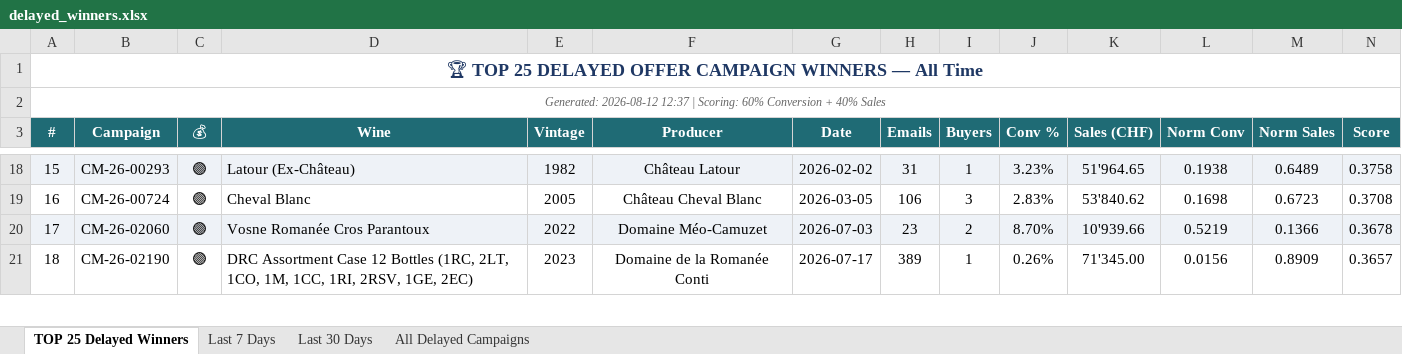
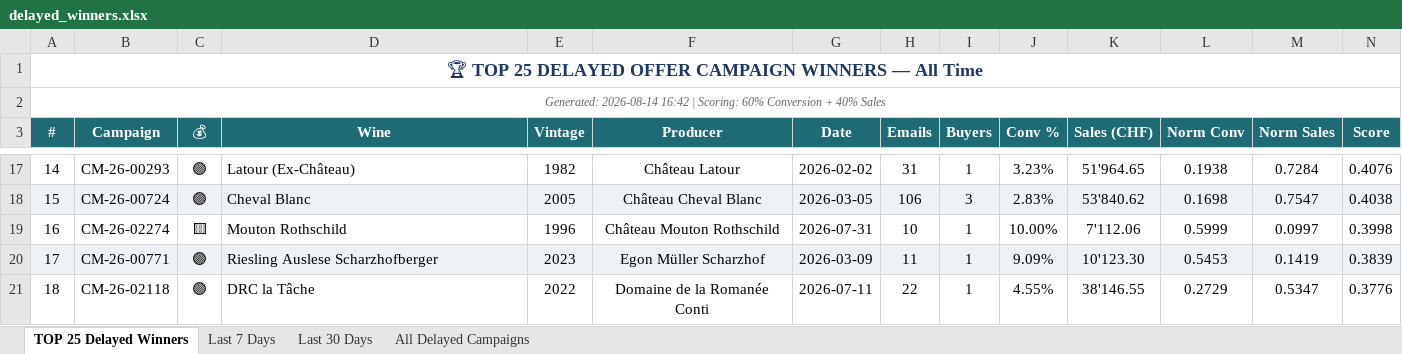
Before and after one commit to Antagata/U_links_pages, an Excel workbook: AVUwinnersCM/delayed_winners.xlsx, sheet TOP 25 Delayed Winners, drawn as a sheet; only a part is shown, gaps mark what is left out; values as stored, in another font and other column widths than the file's, no borders; addresses are those after the commit; the diff covers the shown part only; the diff names each change by its address in the sheet, - before the commit and + after, or states it on an @@ line.

```diff
--- a/AVUwinnersCM/delayed_winners.xlsx (sheet TOP 25 Delayed Winners)
+++ b/AVUwinnersCM/delayed_winners.xlsx (sheet TOP 25 Delayed Winners)
-A2 (#): Generated: 2026-08-12 12:37 | Scoring:…
+A2 (#): Generated: 2026-08-14 16:42 | Scoring:…
-A17 (#): 15
+A17 (#): 14
-A17:N17 fill: #EEF2F7
+A17:N17 fill: none
-M17 (Norm Sales): 0.6489
+M17 (Norm Sales): 0.7284
-N17 (Score): 0.3758
+N17 (Score): 0.4076
-A18 (#): 16
+A18 (#): 15
-A18:N18 fill: none
+A18:N18 fill: #EEF2F7
-M18 (Norm Sales): 0.6723
+M18 (Norm Sales): 0.7547
-N18 (Score): 0.3708
+N18 (Score): 0.4038
+row 19: 16 | CM-26-02274 | 🟨 | Mouton Rothschild | 1996 | Château Mouton Rothschild | 2026-07-31 | 10 | 1 | 10.00% | 7'112.06 | 0.5999 | 0.0997 | 0.3998
-B20 (Campaign): CM-26-02060
+B20 (Campaign): CM-26-00771
-D20 (Wine): Vosne Romanée Cros Parantoux
+D20 (Wine): Riesling Auslese Scharzhofberger
-E20 (Vintage): 2022
+E20 (Vintage): 2023
-F20 (Producer): Domaine Méo-Camuzet
+F20 (Producer): Egon Müller Scharzhof
-G20 (Date): 2026-07-03
+G20 (Date): 2026-03-09
-H20 (Emails): 23
+H20 (Emails): 11
-I20 (Buyers): 2
+I20 (Buyers): 1
-J20 (Conv %): 8.70%
+J20 (Conv %): 9.09%
-K20 (Sales (CHF)): 10'939.66
+K20 (Sales (CHF)): 10'123.30
-L20 (Norm Conv): 0.5219
+L20 (Norm Conv): 0.5453
-M20 (Norm Sales): 0.1366
+M20 (Norm Sales): 0.1419
-N20 (Score): 0.3678
+N20 (Score): 0.3839
-B21 (Campaign): CM-26-02190
+B21 (Campaign): CM-26-02118
-D21 (Wine): DRC Assortment Case 12 Bottles (1RC, 2LT, 1CO, 1M, 1CC, 1RI, 2RSV, 1GE, 2EC)
+D21 (Wine): DRC la Tâche
-E21 (Vintage): 2023
+E21 (Vintage): 2022
-G21 (Date): 2026-07-17
+G21 (Date): 2026-07-11
-H21 (Emails): 389
+H21 (Emails): 22
-J21 (Conv %): 0.26%
+J21 (Conv %): 4.55%
-K21 (Sales (CHF)): 71'345.00
+K21 (Sales (CHF)): 38'146.55
-L21 (Norm Conv): 0.0156
+L21 (Norm Conv): 0.2729
-M21 (Norm Sales): 0.8909
+M21 (Norm Sales): 0.5347
-N21 (Score): 0.3657
+N21 (Score): 0.3776
```
Also changed, not shown: 2 added rows, 3 removed rows, 98 edited cells and cell formats elsewhere in this sheet, sheet All Delayed Campaigns, sheet Last 30 Days, sheet Last 7 Days, AVUwinnersCM/winners_report.xlsx, 10 other files.
